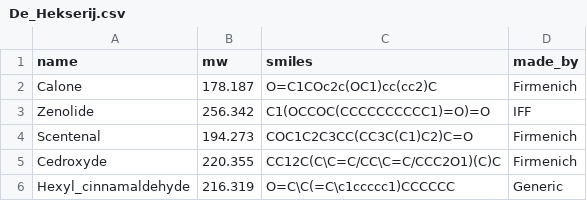
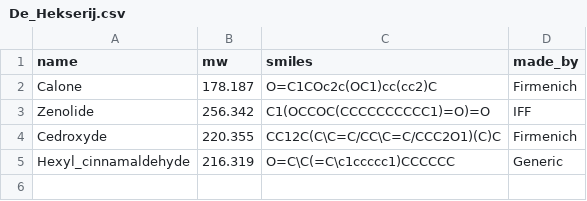
Before and after one commit to OpenSourceMycetoma/Adjuvant-Screen, a CSV file: De_Hekserij.csv, drawn as a sheet.

Commit message:
Update De_Hekserij.csv

```diff
--- a/De_Hekserij.csv
+++ b/De_Hekserij.csv
@@ -3,3 +3,2 @@ Calone,178.187,O=C1COc2c(OC1)cc(cc2)C,Firmenich
 Zenolide,256.342,C1(OCCOC(CCCCCCCCCC1)=O)=O,IFF
-Scentenal,194.273,COC1C2C3CC(CC3C(C1)C2)C=O,Firmenich
 Cedroxyde,220.355,CC12C(C\C=C/CC\C=C/CCC2O1)(C)C,Firmenich
```
